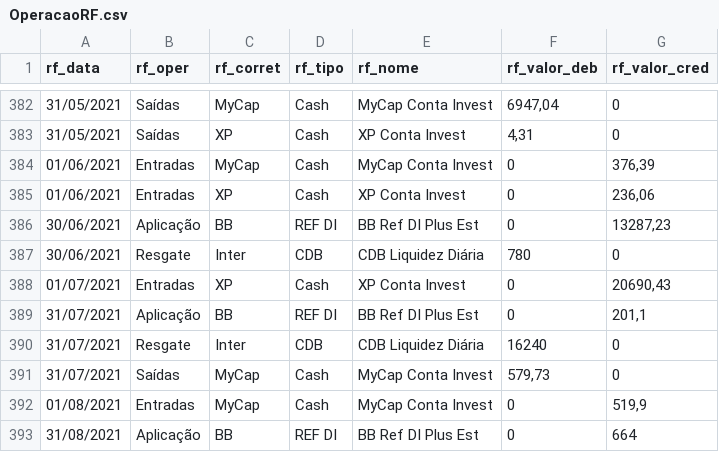
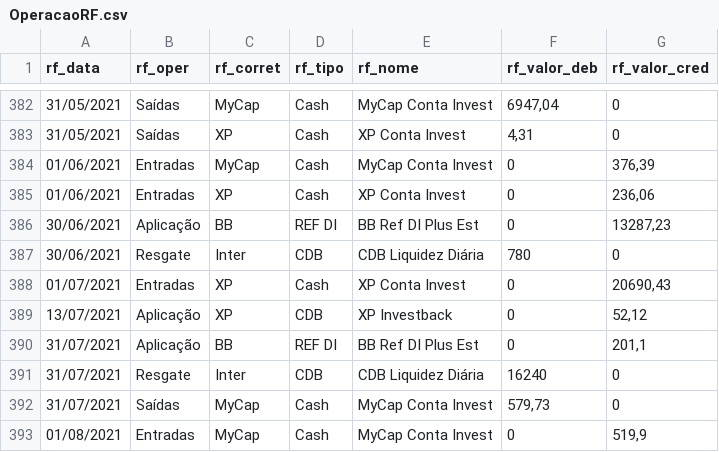
Before and after one commit to renatosts/sql_test, a CSV file: CSV/OperacaoRF.csv, drawn as a sheet; only a part is shown, gaps mark what is left out; the shorter side is filled out with more unchanged rows.

Commit message:
Processamento 04/03/2022

```diff
--- a/CSV/OperacaoRF.csv
+++ b/CSV/OperacaoRF.csv
@@ -388,2 +388,3 @@ rf_data;rf_oper;rf_corret;rf_tipo;rf_nome;rf_valor_deb;rf_valor_cred
 01/07/2021;Entradas;XP;Cash;XP Conta Invest;0;20690,43
+13/07/2021;Aplicação;XP;CDB;XP Investback;0;52,12
 31/07/2021;Aplicação;BB;REF DI;BB Ref DI Plus Est;0;201,1
```
